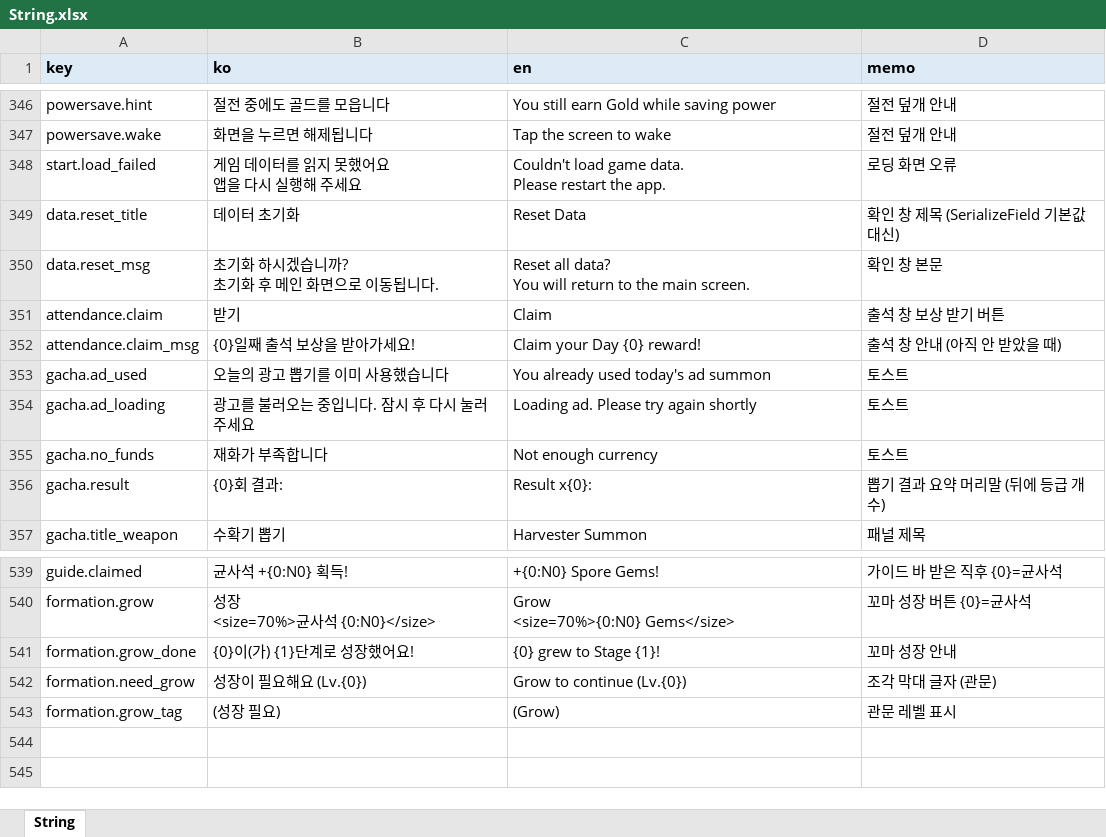
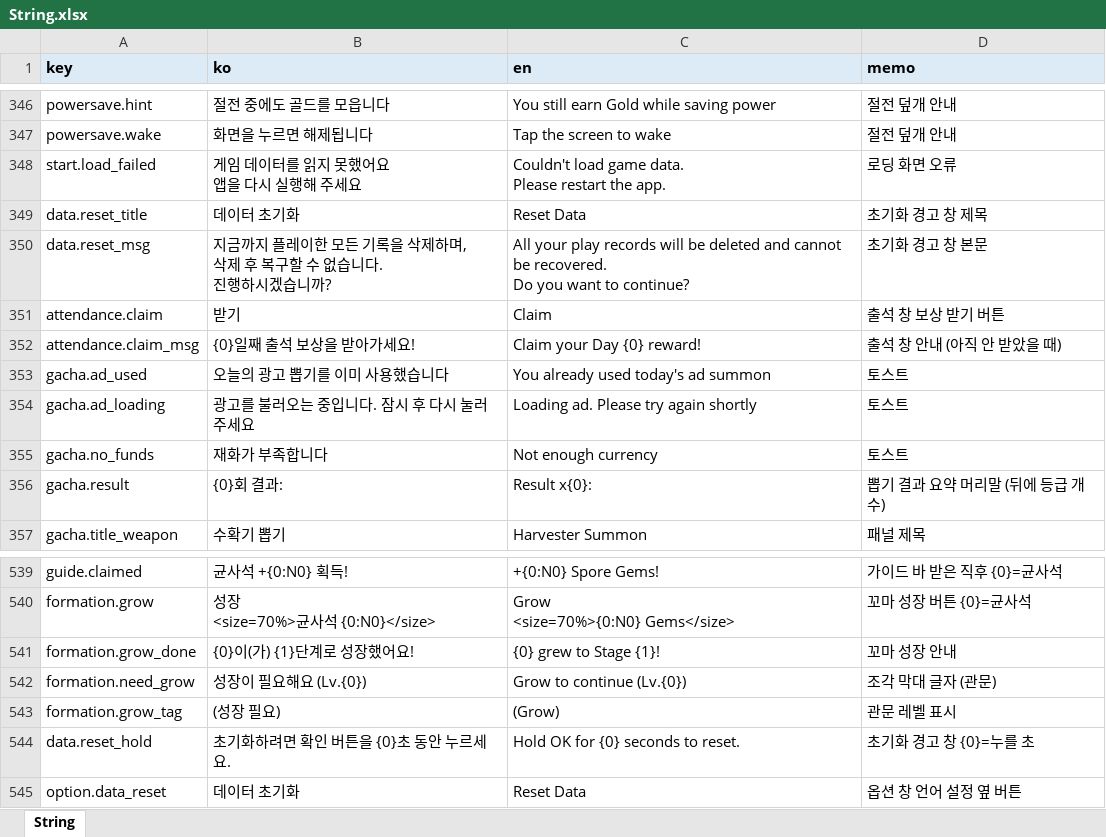
Before and after one commit to LKH1134/MMM_Mobile, an Excel workbook: Assets/Data/Tables/String.xlsx, sheet String, drawn as a sheet; only a part is shown, gaps mark what is left out; values as stored, in another font and other column widths than the file's, no borders; ↵ is a line break in a cell; the diff names each change by its address in the sheet, - before the commit and + after, or states it on an @@ line.

Commit message:
[ADD] 옵션 창 데이터 초기화 버튼 + 5초 누르기 경고 창
- 언어 설정은 줄 왼쪽, 오른쪽에 데이터 초기화 버튼
- 경고 창(HoldConfirmPopup): 경고 그림, 경고문, "확인 버튼을 5초 동안 누르세요", 진행 막대. 손을 떼면 처음으로
- 5초를 채우면 전투를 먼저 멈추고(남은 골드 저장이 지운 뒤 되살아나지 않게) 기록 전체를 지운 뒤 Main 홈으로
- 초기화 때 가이드 퀘스트·출석 캐시도 비운다
- 문자열 data.reset_msg 바꿈, data.reset_hold·option.data_reset 추가, 경고 아이콘(UI/Icon/warning) 추가
- 옵션 창의 언어 아이콘(직접 추가하신 것)도 같은 파일이라 함께 들어감

```diff
--- a/Assets/Data/Tables/String.xlsx (sheet String)
+++ b/Assets/Data/Tables/String.xlsx (sheet String)
-D349 (memo): 확인 창 제목 (SerializeField 기본값 대신)
+D349 (memo): 초기화 경고 창 제목
-B350 (ko): 초기화 하시겠습니까? ↵ 초기화 후 메인 화면으로 이동됩니다.
+B350 (ko): 지금까지 플레이한 모든 기록을 삭제하며, ↵ 삭제 후 복구할 수 없습니다. ↵ 진행하시겠습니까?
-C350 (en): Reset all data? ↵ You will return to the main screen.
+C350 (en): All your play records will be deleted and cannot be recovered. ↵ Do you want to continue?
-D350 (memo): 확인 창 본문
+D350 (memo): 초기화 경고 창 본문
+row 544: data.reset_hold | 초기화하려면 확인 버튼을 {0}초 동안 누르세요. | Hold OK for {0} seconds to reset. | 초기화 경고 창 {0}=누를 초
+row 545: option.data_reset | 데이터 초기화 | Reset Data | 옵션 창 언어 설정 옆 버튼
```
Also changed, not shown: 9 other files.
